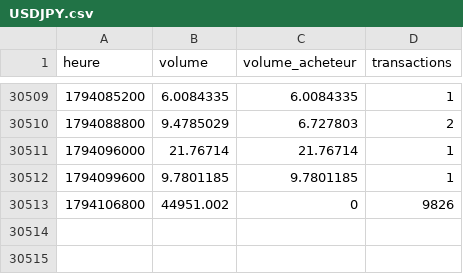
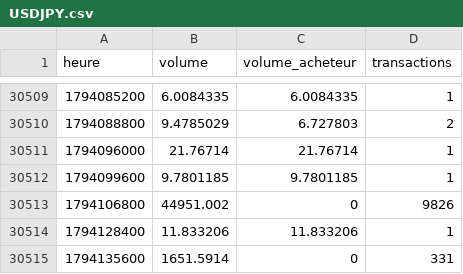
Before and after one commit to Taxi77777/institutional-strategy-lab, a CSV file: donnees/kraken/USDJPY.csv, drawn as a sheet; only a part is shown, gaps mark what is left out.

```diff
--- a/donnees/kraken/USDJPY.csv
+++ b/donnees/kraken/USDJPY.csv
@@ -30513 +30513,3 @@ heure,volume,volume_acheteur,transactions
 1794106800,44951.002,0,9826
+1794128400,11.833206,11.833206,1
+1794135600,1651.5914,0,331
```
Also changed, not shown: 1 other file.
